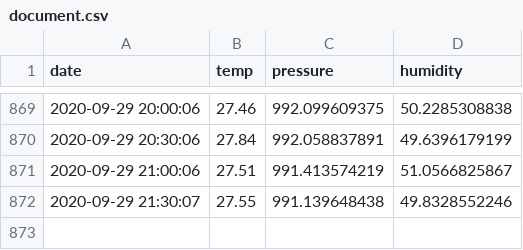
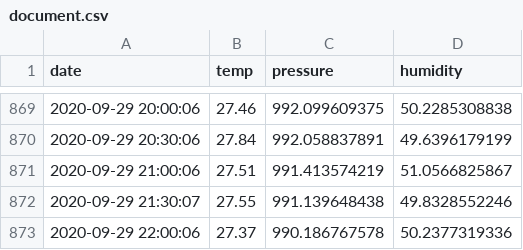
Before and after one commit to samedelstein/edinburg_temp, a CSV file: document.csv, drawn as a sheet; only a part is shown, gaps mark what is left out; the diff names each change by its address in the sheet, - before the commit and + after, or states it on an @@ line.

Commit message:
Updated data

```diff
--- a/document.csv
+++ b/document.csv
+row 873: 2020-09-29 22:00:06 | 27.37 | 990.186767578 | 50.2377319336
```
